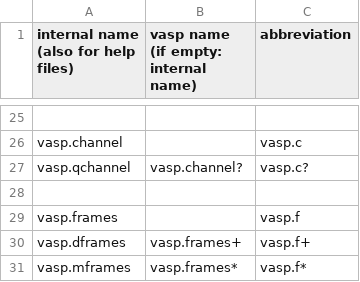
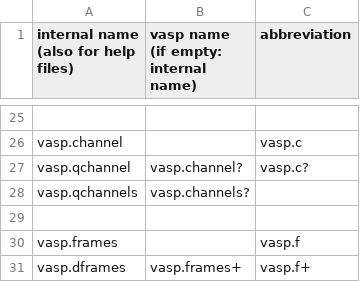
Before and after one commit to rfabbri/pd-macambira, a CSV file: externals/grill/vasp/todo/vasp-objects.csv, drawn as a sheet; only a part is shown, gaps mark what is left out; the shorter side is filled out with more unchanged rows; the diff names each change by its address in the sheet, - before the commit and + after, or states it on an @@ line.

Commit message:
""
git-svn-id: https://pure-data.svn.sourceforge.net/svnroot/pure-data/trunk@555 df7eb9d6-776f-4174-a42d-0ffd8d5d5b5d

```diff
--- a/externals/grill/vasp/todo/vasp-objects.csv
+++ b/externals/grill/vasp/todo/vasp-objects.csv
+row 28: vasp.qchannels | vasp.channels?
```
Also changed, not shown: 2 other files.
